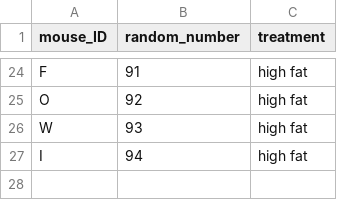
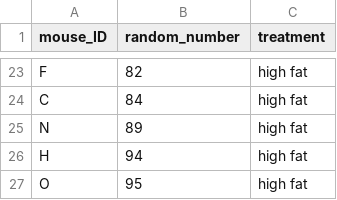
Before and after one commit to carpentries-incubator/statistical-experimental-design, a CSV file: data/random-assign.csv, drawn as a sheet; only a part is shown, gaps mark what is left out; the diff covers the shown part only.

```diff
--- a/data/random-assign.csv
+++ b/data/random-assign.csv
@@ -24,4 +23,5 @@
-"F",91,"high fat"
-"O",92,"high fat"
-"W",93,"high fat"
-"I",94,"high fat"
+"F",82,"high fat"
+"C",84,"high fat"
+"N",89,"high fat"
+"H",94,"high fat"
+"O",95,"high fat"
```
Also changed, not shown: 12 added rows, 13 removed rows and 8 edited cells elsewhere in this file, 29 other files.
